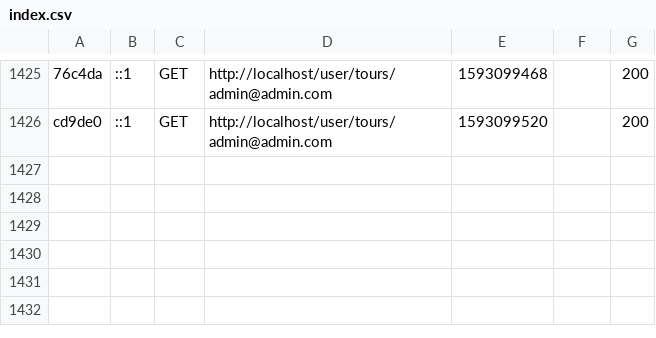
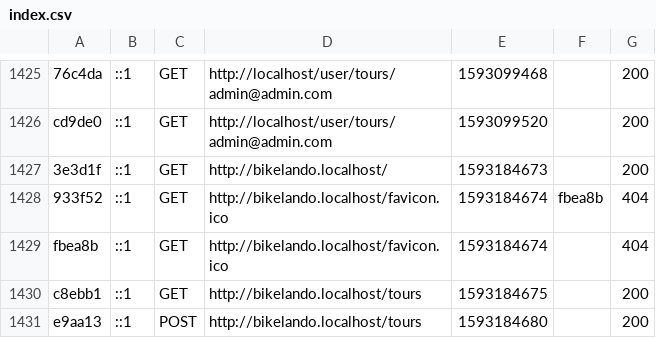
Before and after one commit to BikeLando/BikeLando, a CSV file: var/cache/dev/profiler/index.csv, drawn as a sheet; only a part is shown, gaps mark what is left out; the diff names each change by its address in the sheet, - before the commit and + after, or states it on an @@ line.

```diff
--- a/var/cache/dev/profiler/index.csv
+++ b/var/cache/dev/profiler/index.csv
+row 1427: 3e3d1f | ::1 | GET | http://bikelando.localhost/ | 1593184673 |  | 200
+row 1428: 933f52 | ::1 | GET | http://bikelando.localhost/favicon.ico | 1593184674 | fbea8b | 404
+row 1429: fbea8b | ::1 | GET | http://bikelando.localhost/favicon.ico | 1593184674 |  | 404
+row 1430: c8ebb1 | ::1 | GET | http://bikelando.localhost/tours | 1593184675 |  | 200
+row 1431: e9aa13 | ::1 | POST | http://bikelando.localhost/tours | 1593184680 |  | 200
```
Also changed, not shown: 2 other files.
